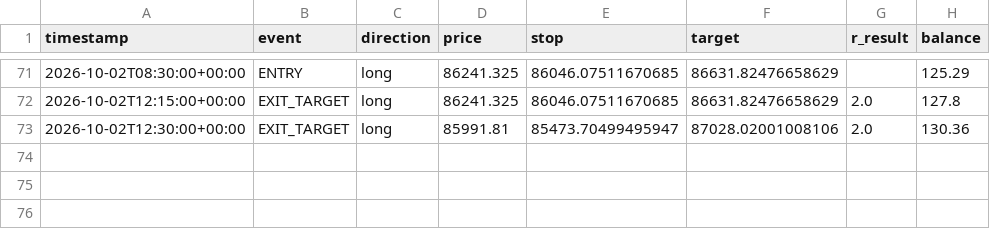
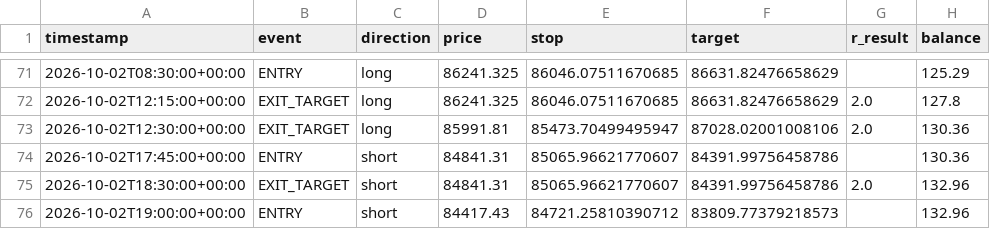
Before and after one commit to alir5za35ghp-sketch/My-btfccc-bot, a CSV file: forward_test_log.csv, drawn as a sheet; only a part is shown, gaps mark what is left out; the diff names each change by its address in the sheet, - before the commit and + after, or states it on an @@ line.

```diff
--- a/forward_test_log.csv
+++ b/forward_test_log.csv
+row 74: 2026-10-02T17:45:00+00:00 | ENTRY | short | 84841.31 | 85065.96621770607 | 84391.99756458786 |  | 130.36
+row 75: 2026-10-02T18:30:00+00:00 | EXIT_TARGET | short | 84841.31 | 85065.96621770607 | 84391.99756458786 | 2.0 | 132.96
+row 76: 2026-10-02T19:00:00+00:00 | ENTRY | short | 84417.43 | 84721.25810390712 | 83809.77379218573 |  | 132.96
```
Also changed, not shown: 1 other file.
